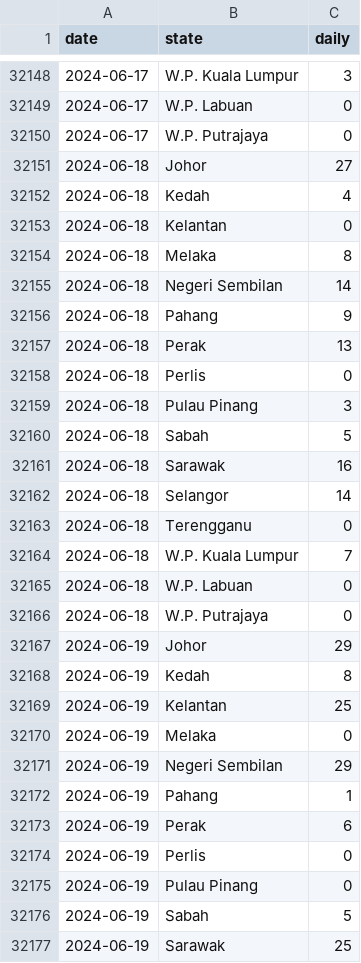
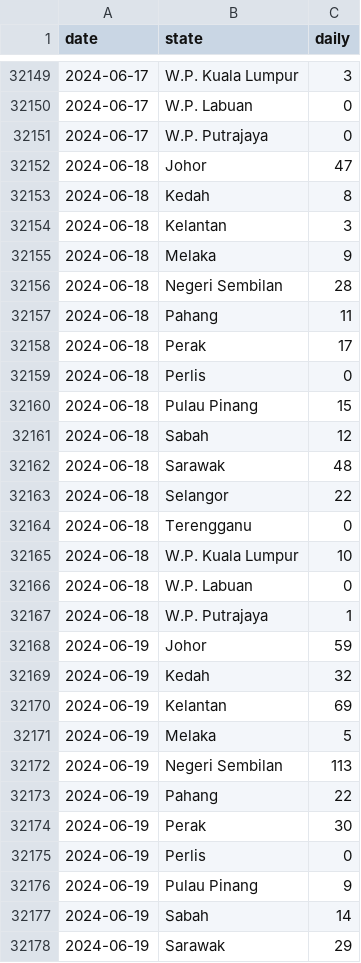
Before and after one commit to MoH-Malaysia/data-pekab40-public, a CSV file: screenings_state.csv, drawn as a sheet; only a part is shown, gaps mark what is left out; the diff covers the shown part only.

Commit message:
Update: 2024-06-20

```diff
--- a/screenings_state.csv
+++ b/screenings_state.csv
@@ -32150,28 +32151,28 @@ date,state,daily
 2024-06-17,W.P. Putrajaya,0
-2024-06-18,Johor,27
-2024-06-18,Kedah,4
-2024-06-18,Kelantan,0
-2024-06-18,Melaka,8
-2024-06-18,Negeri Sembilan,14
-2024-06-18,Pahang,9
-2024-06-18,Perak,13
+2024-06-18,Johor,47
+2024-06-18,Kedah,8
+2024-06-18,Kelantan,3
+2024-06-18,Melaka,9
+2024-06-18,Negeri Sembilan,28
+2024-06-18,Pahang,11
+2024-06-18,Perak,17
 2024-06-18,Perlis,0
-2024-06-18,Pulau Pinang,3
-2024-06-18,Sabah,5
-2024-06-18,Sarawak,16
-2024-06-18,Selangor,14
+2024-06-18,Pulau Pinang,15
+2024-06-18,Sabah,12
+2024-06-18,Sarawak,48
+2024-06-18,Selangor,22
 2024-06-18,Terengganu,0
-2024-06-18,W.P. Kuala Lumpur,7
+2024-06-18,W.P. Kuala Lumpur,10
 2024-06-18,W.P. Labuan,0
-2024-06-18,W.P. Putrajaya,0
-2024-06-19,Johor,29
-2024-06-19,Kedah,8
-2024-06-19,Kelantan,25
-2024-06-19,Melaka,0
-2024-06-19,Negeri Sembilan,29
-2024-06-19,Pahang,1
-2024-06-19,Perak,6
+2024-06-18,W.P. Putrajaya,1
+2024-06-19,Johor,59
+2024-06-19,Kedah,32
+2024-06-19,Kelantan,69
+2024-06-19,Melaka,5
+2024-06-19,Negeri Sembilan,113
+2024-06-19,Pahang,22
+2024-06-19,Perak,30
 2024-06-19,Perlis,0
-2024-06-19,Pulau Pinang,0
-2024-06-19,Sabah,5
-2024-06-19,Sarawak,25
+2024-06-19,Pulau Pinang,9
+2024-06-19,Sabah,14
+2024-06-19,Sarawak,29
```
Also changed, not shown: 17 added rows and 61 edited cells elsewhere in this file.
